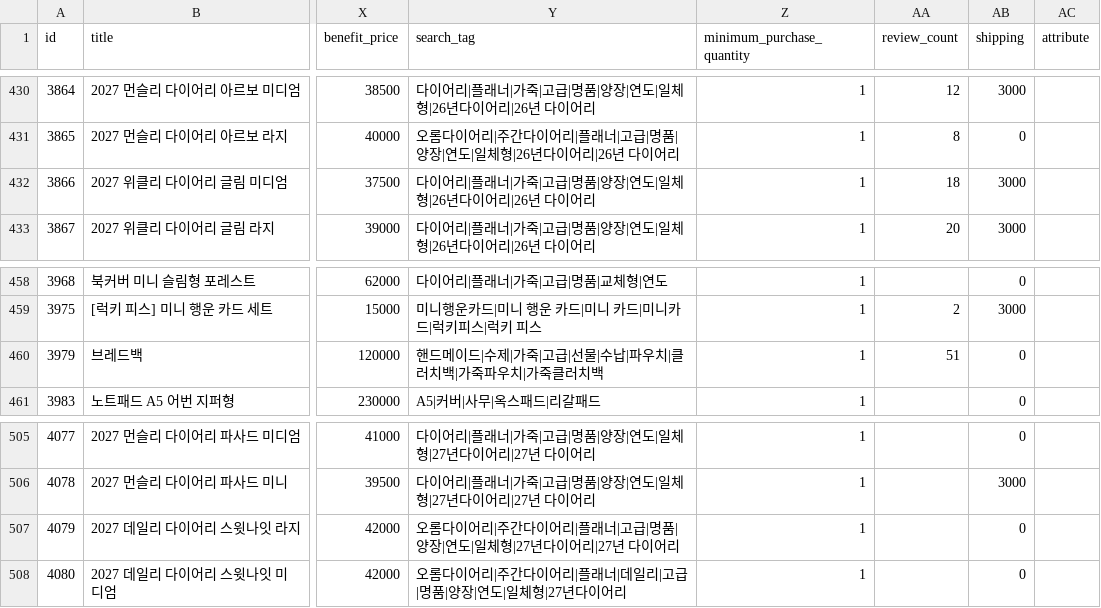
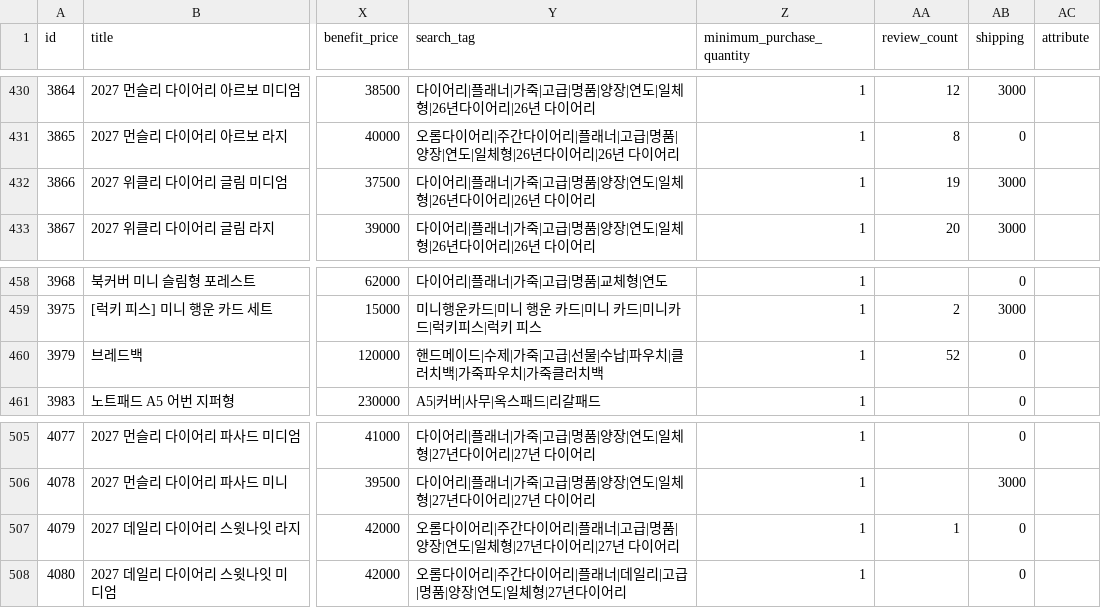
Before and after one commit to OROMadmin/orom-ep, a TSV file: docs/naver_ep.tsv, drawn as a sheet; only a part is shown, gaps mark what is left out; the diff covers the shown part only; the diff names each change by its address in the sheet, - before the commit and + after, or states it on an @@ line.

```diff
--- a/docs/naver_ep.tsv
+++ b/docs/naver_ep.tsv
-AA432 (review_count): 18
+AA432 (review_count): 19
-AA460 (review_count): 51
+AA460 (review_count): 52
-AA507 (review_count): (empty)
+AA507 (review_count): 1
```
Also changed, not shown: 7 edited cells elsewhere in this file, 3 other files.
